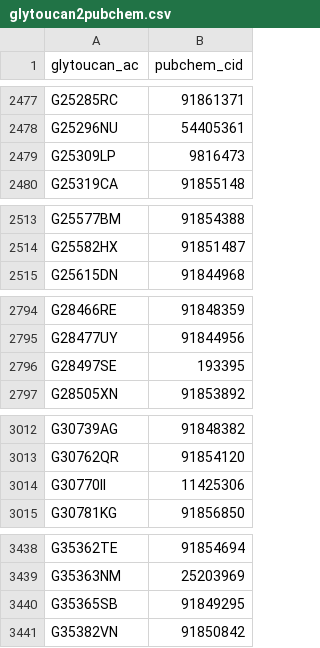
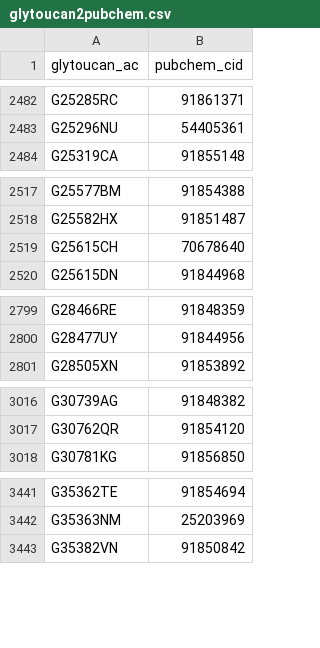
Before and after one commit to glygener/glygen.cfde.generator, a CSV file: data/mapping/glytoucan2pubchem.csv, drawn as a sheet; only a part is shown, gaps mark what is left out; the diff covers the shown part only.

```diff
--- a/data/mapping/glytoucan2pubchem.csv
+++ b/data/mapping/glytoucan2pubchem.csv
@@ -2478,3 +2483,2 @@ G25285RC,91861371
 G25296NU,54405361
-G25309LP,9816473
 G25319CA,91855148
@@ -2514,2 +2518,3 @@ G25577BM,91854388
 G25582HX,91851487
+G25615CH,70678640
 G25615DN,91844968
@@ -2795,3 +2800,2 @@ G28466RE,91848359
 G28477UY,91844956
-G28497SE,193395
 G28505XN,91853892
@@ -3013,3 +3017,2 @@ G30739AG,91848382
 G30762QR,91854120
-G30770II,11425306
 G30781KG,91856850
@@ -3439,3 +3442,2 @@ G35362TE,91854694
 G35363NM,25203969
-G35365SB,91849295
 G35382VN,91850842
```
Also changed, not shown: 20 added rows and 20 removed rows elsewhere in this file.
